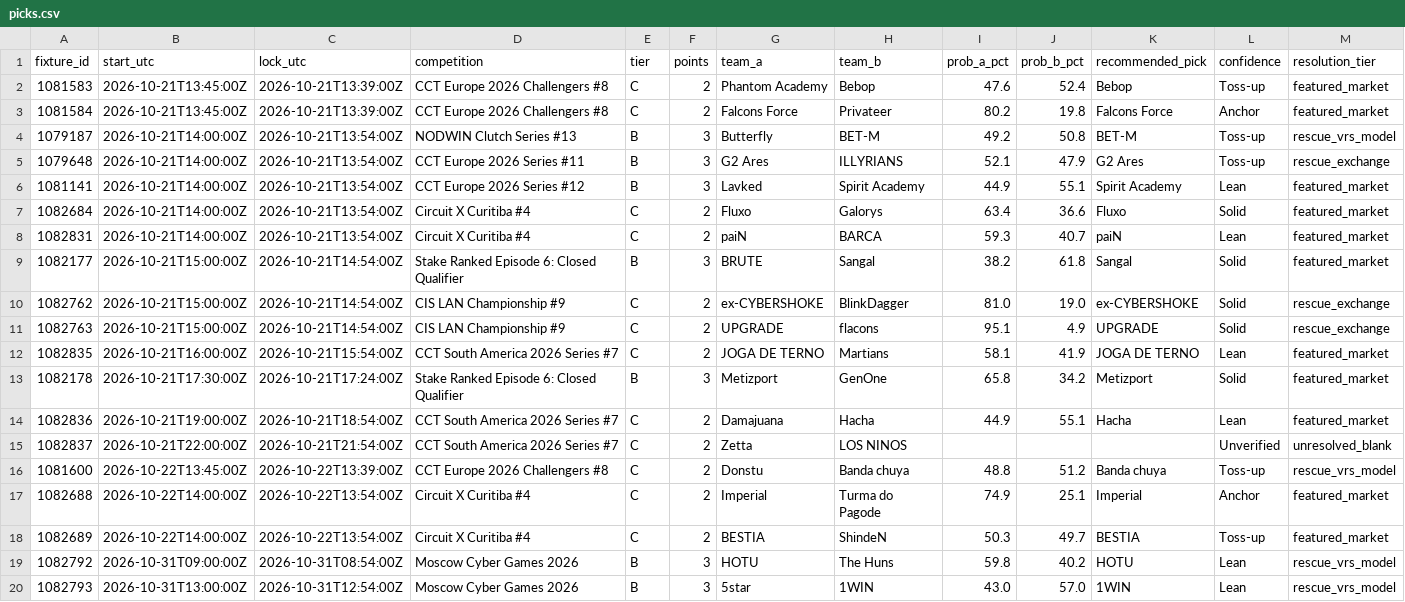
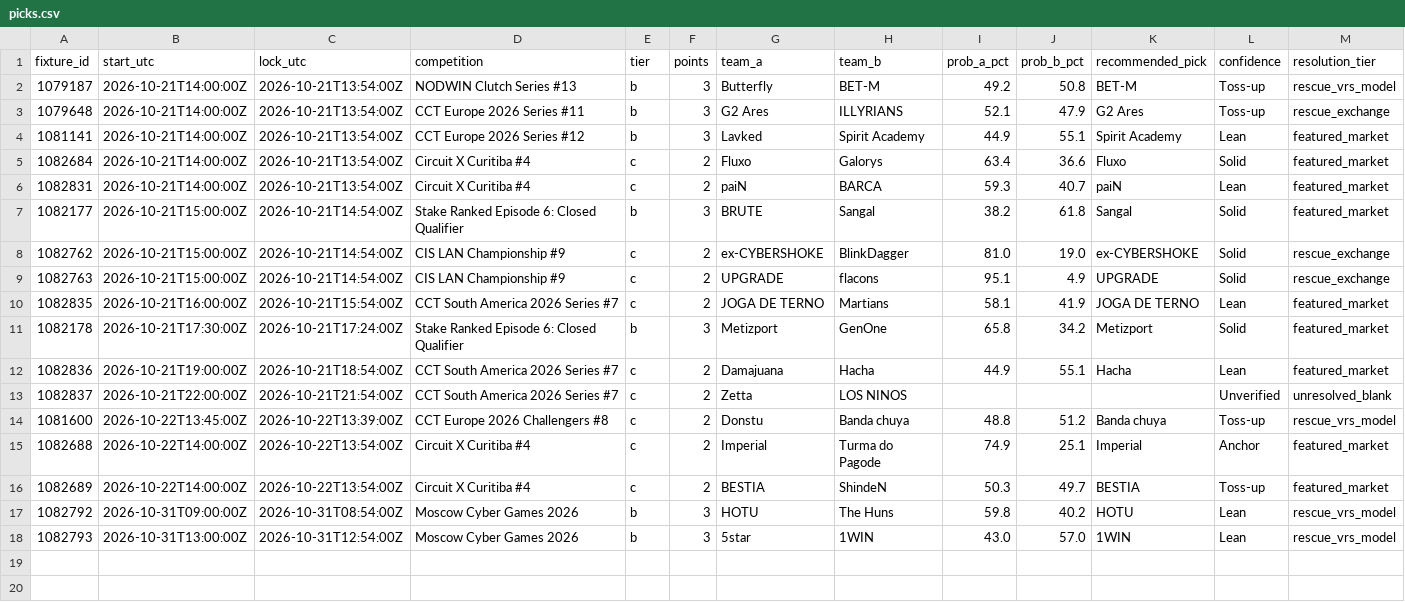
Before and after one commit to buffedlizard55-lab/MaltaProj2, a CSV file: data/7adc7718/picks.csv, drawn as a sheet; only a part is shown; removed rows and columns are numbered as before the commit, all else as after; rows hold the shown columns only; the diff names each change by its address in the sheet, - before the commit and + after, or states it on an @@ line.

```diff
--- a/data/7adc7718/picks.csv
+++ b/data/7adc7718/picks.csv
-row 2: 1081583 | 2026-10-21T13:45:00Z | 2026-10-21T13:39:00Z | CCT Europe 2026 Challengers #8 | C | 2 | Phantom Academy | Bebop | 47.6 | 52.4 | Bebop | Toss-up | featured_market
-row 3: 1081584 | 2026-10-21T13:45:00Z | 2026-10-21T13:39:00Z | CCT Europe 2026 Challengers #8 | C | 2 | Falcons Force | Privateer | 80.2 | 19.8 | Falcons Force | Anchor | featured_market
-E2:E4 (tier): B
+E2:E4 (tier): b
-E5:E6 (tier): C
+E5:E6 (tier): c
-E7 (tier): B
+E7 (tier): b
-E8:E10 (tier): C
+E8:E10 (tier): c
-E11 (tier): B
+E11 (tier): b
-E12:E16 (tier): C
+E12:E16 (tier): c
-E17:E18 (tier): B
+E17:E18 (tier): b
```
Also changed, not shown: 18 other files.
